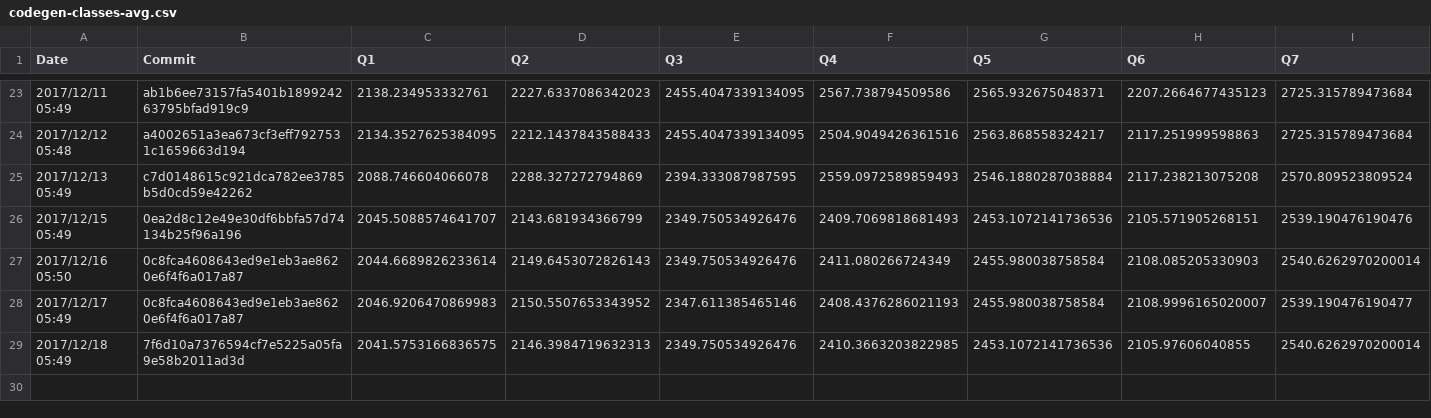
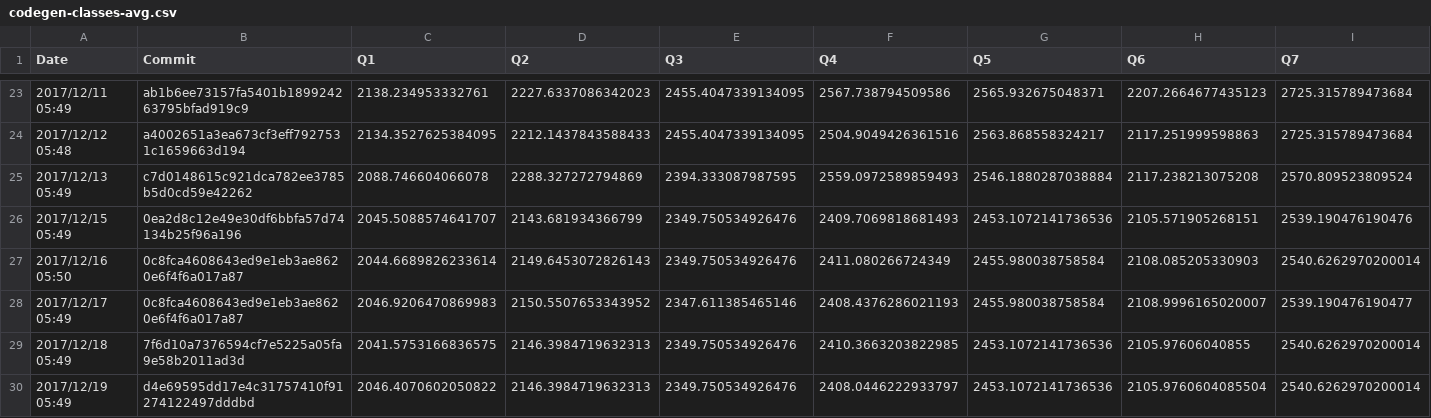
Before and after one commit to maropu/spark-tpcds-datagen, a CSV file: reports/metrics/codegen-classes-avg.csv, drawn as a sheet; only a part is shown, gaps mark what is left out; rows hold the shown columns only; the diff names each change by its address in the sheet, - before the commit and + after, or states it on an @@ line.

```diff
--- a/reports/metrics/codegen-classes-avg.csv
+++ b/reports/metrics/codegen-classes-avg.csv
+row 30: 2017/12/19 05:49 | d4e69595dd17e4c31757410f91274122497dddbd | 2046.4070602050822 | 2146.3984719632313 | 2349.750534926476 | 2408.0446222933797 | 2453.1072141736536 | 2105.9760604085504 | 2540.6262970200014
```
Also changed, not shown: reports/metrics/codegen-classes-max.csv, reports/metrics/codegen-methods-avg.csv, 3 other files.
